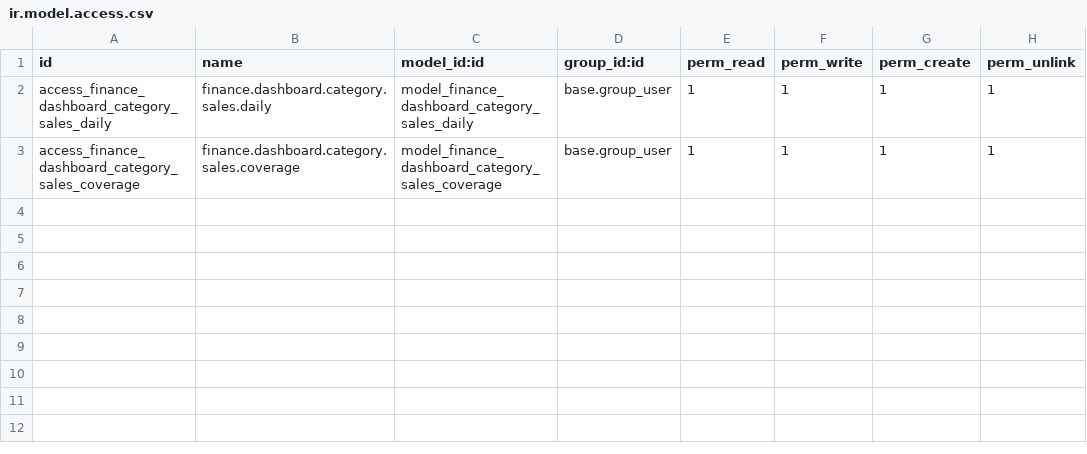
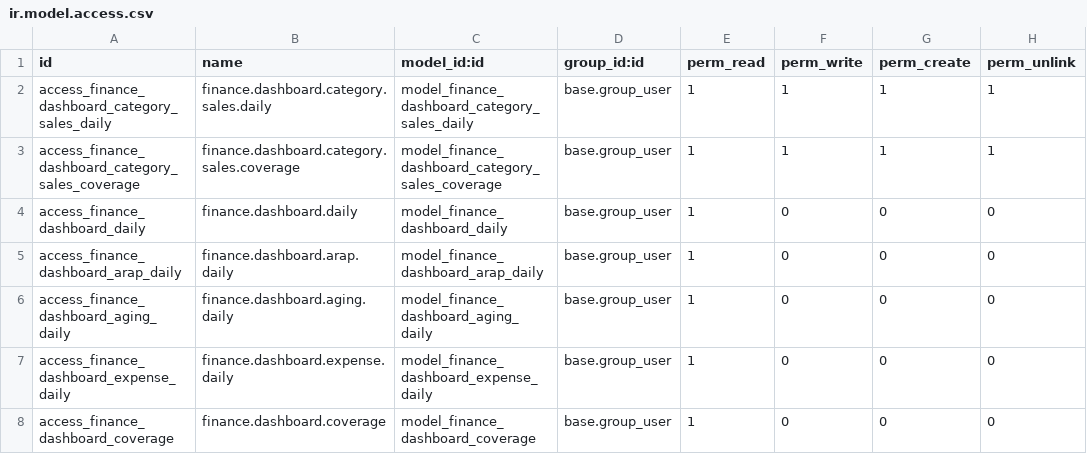
Before and after one commit to musab175/finance-dashboard, a CSV file: odoo17_finance_dashboard/security/ir.model.access.csv, drawn as a sheet; the diff names each change by its address in the sheet, - before the commit and + after, or states it on an @@ line.

```diff
--- a/odoo17_finance_dashboard/security/ir.model.access.csv
+++ b/odoo17_finance_dashboard/security/ir.model.access.csv
+row 4: access_finance_dashboard_daily | finance.dashboard.daily | model_finance_dashboard_daily | base.group_user | 1 | 0 | 0 | 0
+row 5: access_finance_dashboard_arap_daily | finance.dashboard.arap.daily | model_finance_dashboard_arap_daily | base.group_user | 1 | 0 | 0 | 0
+row 6: access_finance_dashboard_aging_daily | finance.dashboard.aging.daily | model_finance_dashboard_aging_daily | base.group_user | 1 | 0 | 0 | 0
+row 7: access_finance_dashboard_expense_daily | finance.dashboard.expense.daily | model_finance_dashboard_expense_daily | base.group_user | 1 | 0 | 0 | 0
+row 8: access_finance_dashboard_coverage | finance.dashboard.coverage | model_finance_dashboard_coverage | base.group_user | 1 | 0 | 0 | 0
```
Also changed, not shown: 3 other files.
